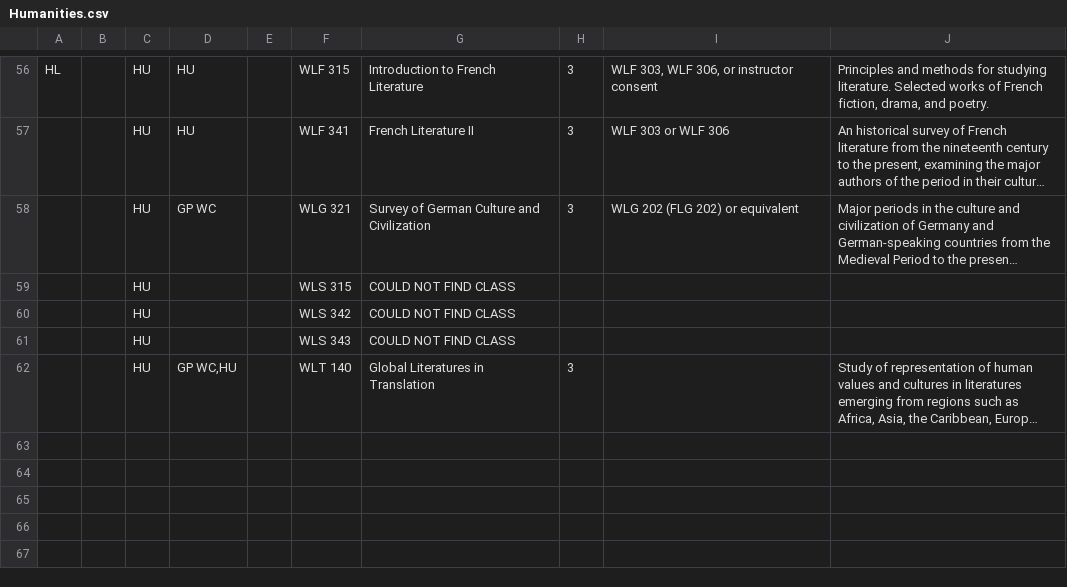
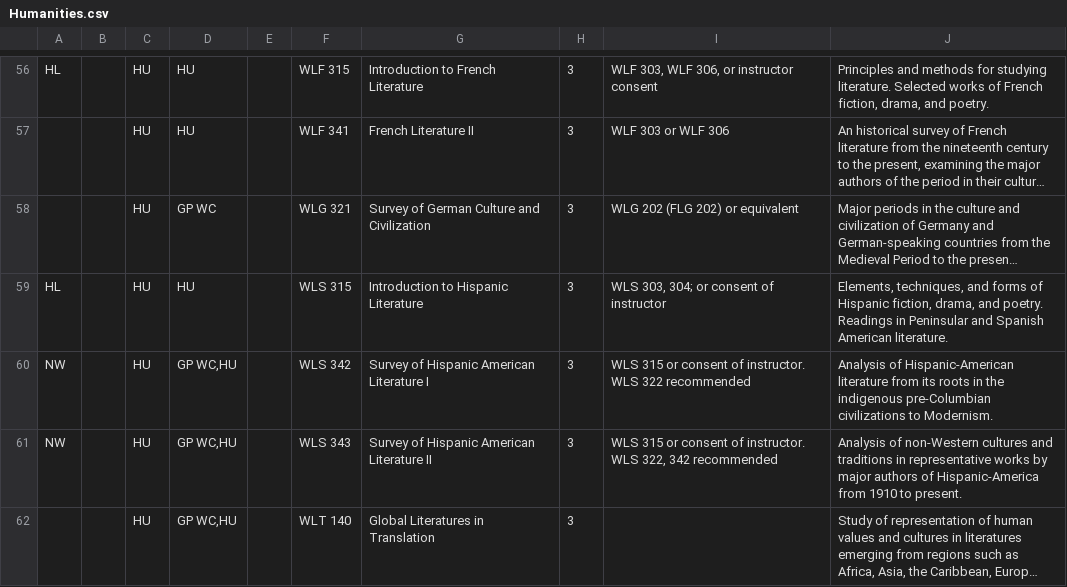
Before and after one commit to Mario-Kart-Felix/bradley_courses_2_csvs, a CSV file: outputs/bcc_approved_courses_page_CSVs/Humanities.csv, drawn as a sheet; only a part is shown, gaps mark what is left out; long unchanged cells end in …; removed rows and columns are numbered as before the commit, all else as after; the diff names each change by its address in the sheet, - before the commit and + after, or states it on an @@ line.

```diff
--- a/outputs/bcc_approved_courses_page_CSVs/Humanities.csv
+++ b/outputs/bcc_approved_courses_page_CSVs/Humanities.csv
-row 59:  |  | HU |  |  | WLS 315 | COULD NOT FIND CLASS
-row 60:  |  | HU |  |  | WLS 342 | COULD NOT FIND CLASS
-row 61:  |  | HU |  |  | WLS 343 | COULD NOT FIND CLASS
+row 59: HL |  | HU | HU |  | WLS 315 | Introduction to Hispanic Literature | 3 | WLS 303, 304; or consent of instructor | Elements, techniques, and forms of Hispanic fiction, drama, and poetry. Readings in Peninsular and Spanish American literature.
+row 60: NW |  | HU | GP WC,HU |  | WLS 342 | Survey of Hispanic American Literature I | 3 | WLS 315 or consent of instructor. WLS 322 recommended | Analysis of Hispanic-American literature from its roots in the indigenous pre-Columbian civilizations to Modernism.
+row 61: NW |  | HU | GP WC,HU |  | WLS 343 | Survey of Hispanic American Literature II | 3 | WLS 315 or consent of instructor. WLS 322, 342 recommended | Analysis of non-Western cultures and traditions in representative works by major authors of Hispanic-America from 1910 to present.
```
Also changed, not shown: outputs/bcc_approved_courses_page_CSVs/Core Practices.csv, outputs/bcc_approved_courses_page_CSVs/Global Perspectives.csv, 5 other files.
